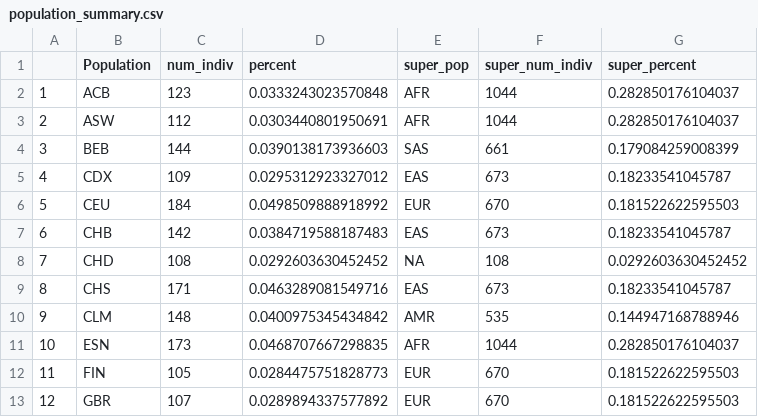
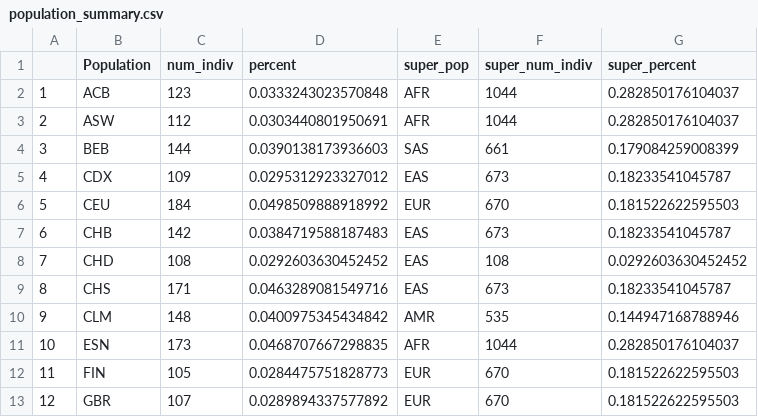
Before and after one commit to qyxhust/Project-3-Dataset-Equity-Audit, a CSV file: population_summary.csv, drawn as a sheet; only a part is shown.

```diff
--- a/population_summary.csv
+++ b/population_summary.csv
@@ -7,3 +7,3 @@
 "6","CHB",142,0.0384719588187483,"EAS",673,0.18233541045787
-"7","CHD",108,0.0292603630452452,NA,108,0.0292603630452452
+"7","CHD",108,0.0292603630452452,"EAS",108,0.0292603630452452
 "8","CHS",171,0.0463289081549716,"EAS",673,0.18233541045787
```
Also changed, not shown: 1 other file.
